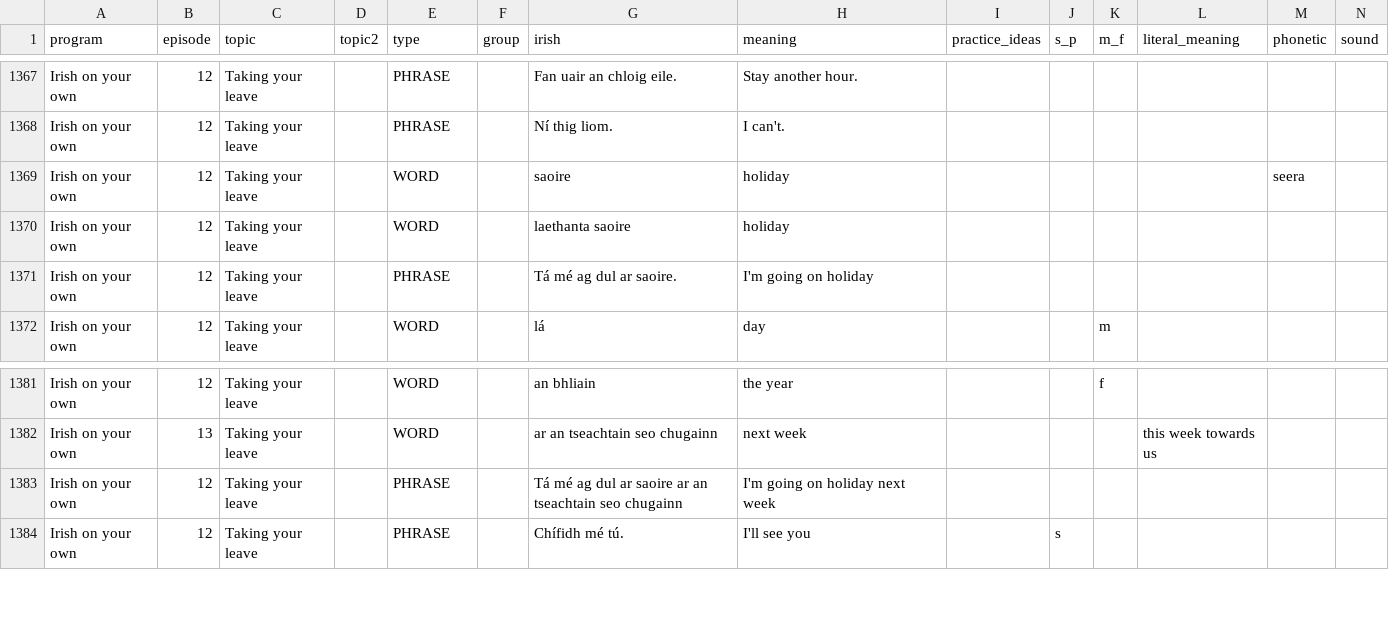
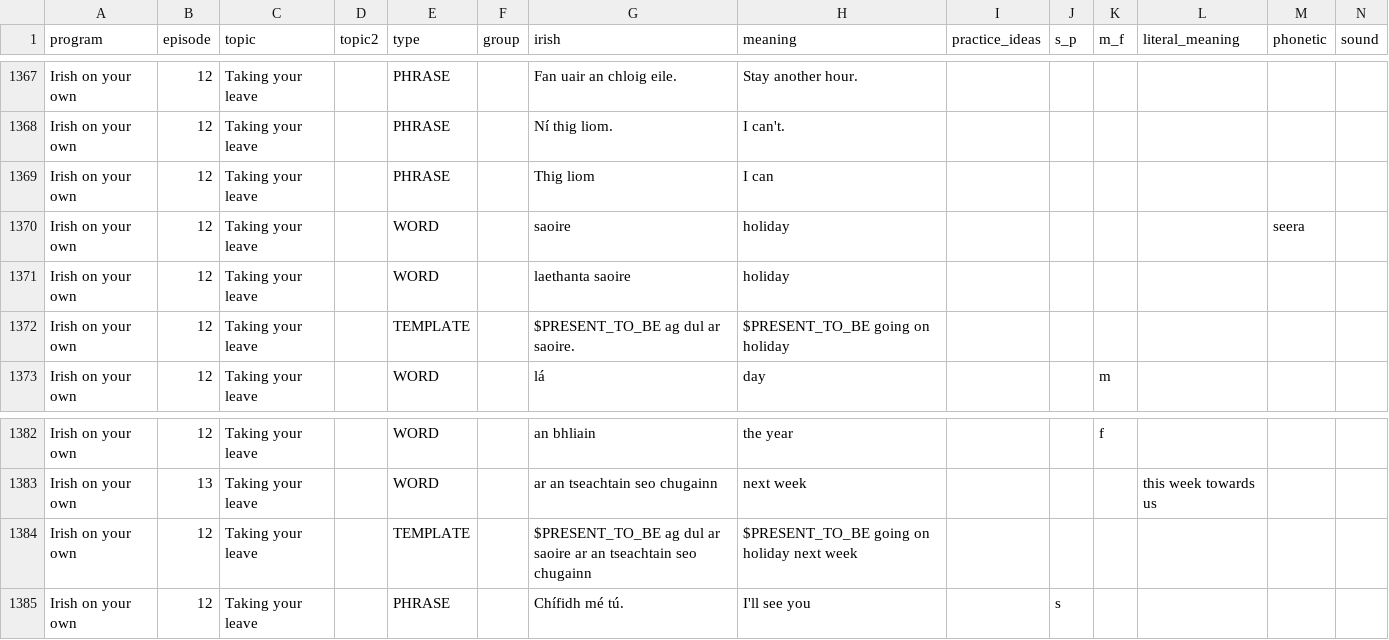
Before and after one commit to michaelw730/irish, a CSV file: vocab.csv, drawn as a sheet; only a part is shown, gaps mark what is left out; addresses are those after the commit; rows hold the shown columns only; the diff names each change by its address in the sheet, - before the commit and + after, or states it on an @@ line.

```diff
--- a/vocab.csv
+++ b/vocab.csv
+row 1369: Irish on your own | 12 | Taking your leave |  | PHRASE |  | Thig liom | I can
-E1372 (type): PHRASE
+E1372 (type): TEMPLATE
-G1372 (irish): Tá mé ag dul ar saoire.
+G1372 (irish): $PRESENT_TO_BE ag dul ar saoire.
-H1372 (meaning): I'm going on holiday
+H1372 (meaning): $PRESENT_TO_BE going on holiday
-E1384 (type): PHRASE
+E1384 (type): TEMPLATE
-G1384 (irish): Tá mé ag dul…
+G1384 (irish): $PRESENT_TO_BE ag dul…
-H1384 (meaning): I'm going on holiday next week
+H1384 (meaning): $PRESENT_TO_BE going on holiday next week
```
Also changed, not shown: vocab_conv.csv, 1 other file.
